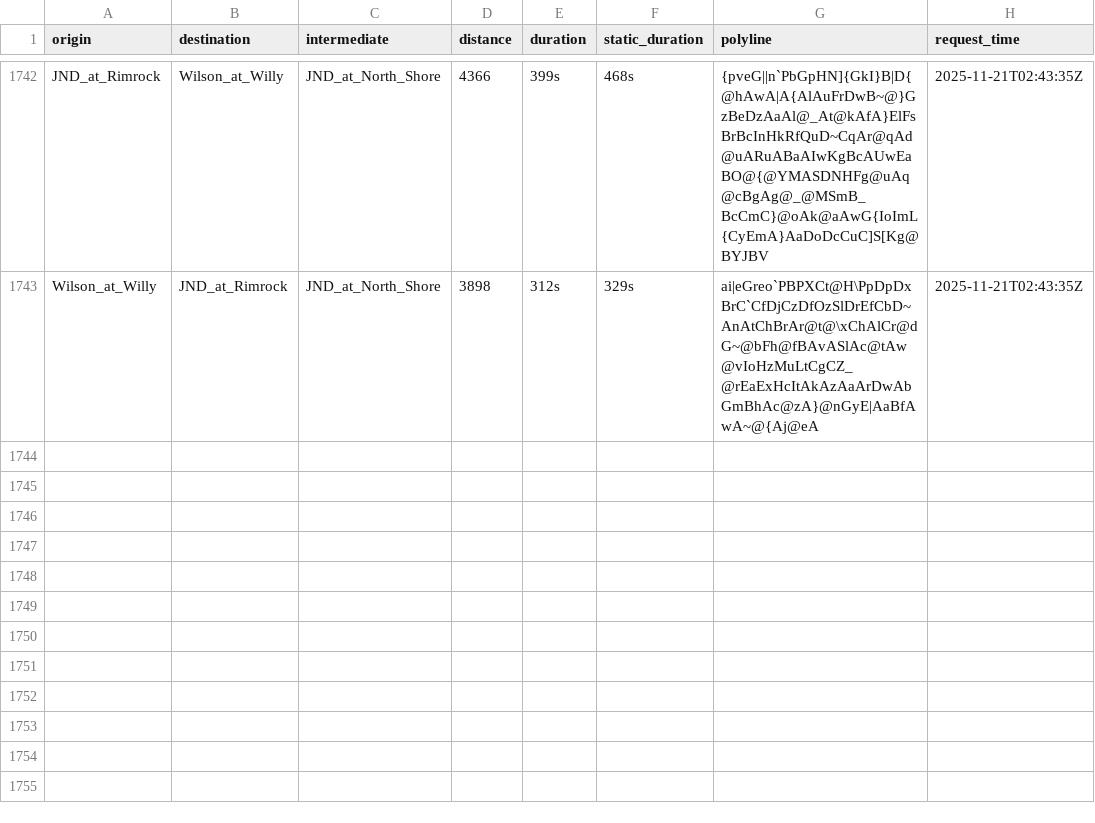
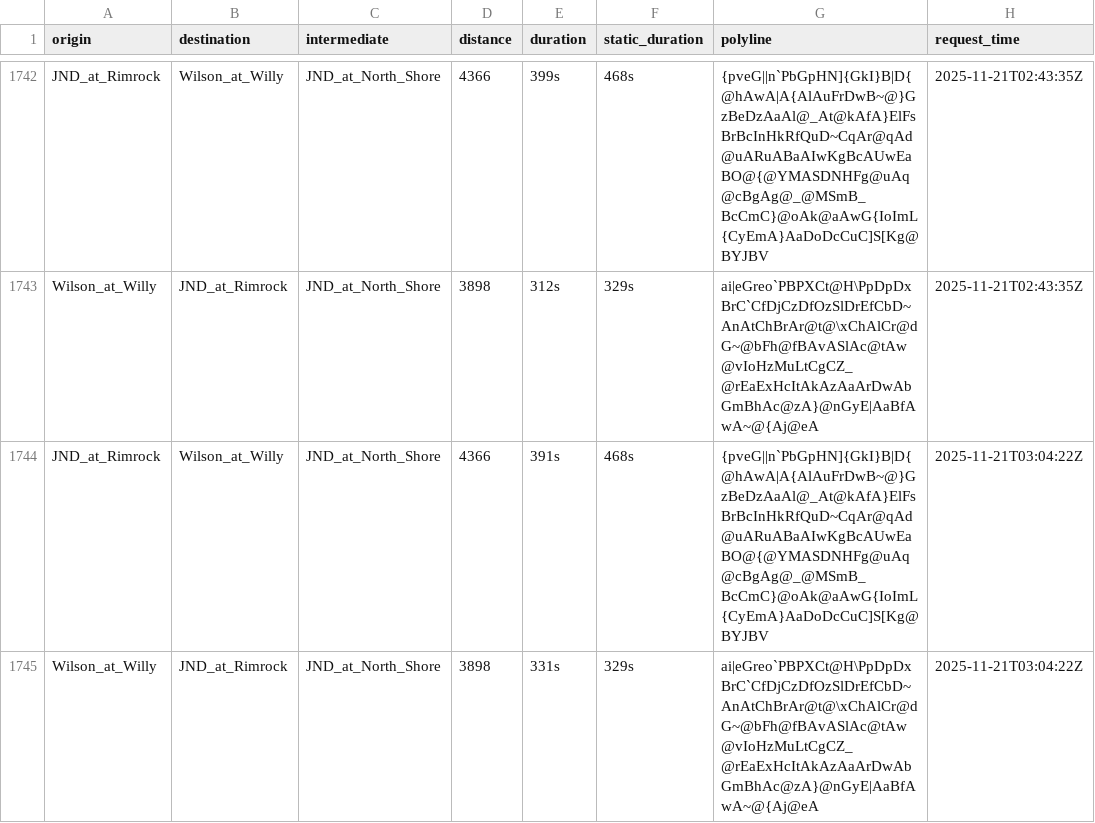
Before and after one commit to davehansen1970/RouteAPI, a CSV file: data/data_raw.csv, drawn as a sheet; only a part is shown, gaps mark what is left out; the diff names each change by its address in the sheet, - before the commit and + after, or states it on an @@ line.

```diff
--- a/data/data_raw.csv
+++ b/data/data_raw.csv
+row 1744: JND_at_Rimrock | Wilson_at_Willy | JND_at_North_Shore | 4366 | 391s | 468s | {pveG||n`PbGpHN]{GkI}B|D{@hAwA|A{AlAuFrDwB~@}GzBeDzAaAl@_At@kAfA}ElFsBrBcInHkRfQuD~CqAr@qAd@uARuABaAIwKgBcAUwEaBO@{@YMASDNHFg@uAq@cBgAg@_@MSmB_BcCmC}@oAk@aAwG{IoImL{CyEmA}AaDoDcCuC]S[Kg@BYJBV | 2025-11-21T03:04:22Z
+row 1745: Wilson_at_Willy | JND_at_Rimrock | JND_at_North_Shore | 3898 | 331s | 329s | ai|eGreo`PBPXCt@H\PpDpDxBrC`CfDjCzDfOzSlDrEfCbD~AnAtChBrAr@t@\xChAlCr@dG~@bFh@fBAvASlAc@tAw@vIoHzMuLtCgCZ_@rEaExHcItAkAzAaArDwAbGmBhAc@zA}@nGyE|AaBfAwA~@{Aj@eA | 2025-11-21T03:04:22Z
```
